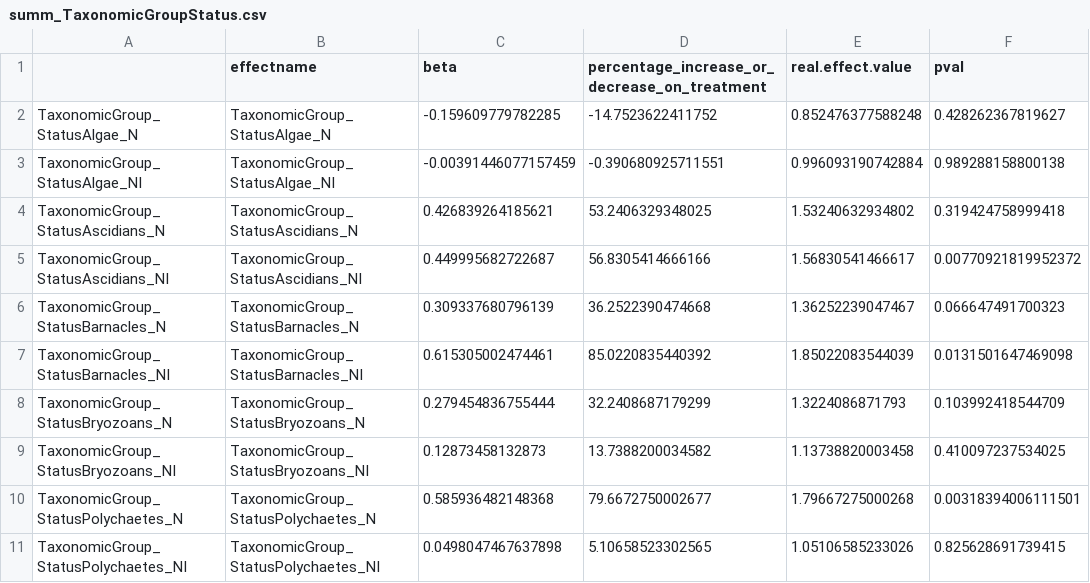
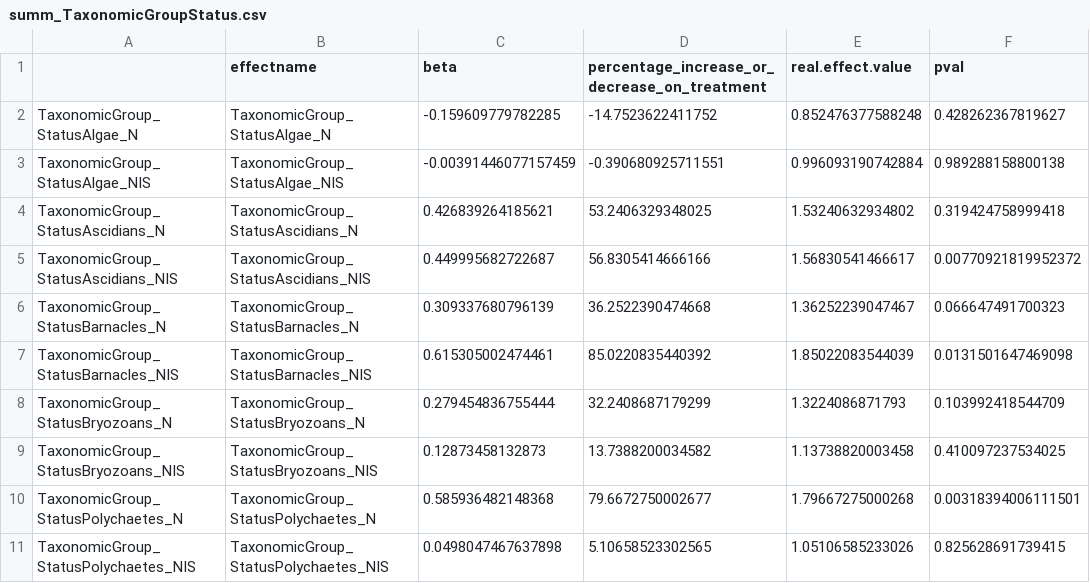
Before and after one commit to NinaSchaefer/Australia_Metaanalysis, a CSV file: output/summ_TaxonomicGroupStatus.csv, drawn as a sheet; only a part is shown; the diff names each change by its address in the sheet, - before the commit and + after, or states it on an @@ line.

```diff
--- a/output/summ_TaxonomicGroupStatus.csv
+++ b/output/summ_TaxonomicGroupStatus.csv
-A3: TaxonomicGroup_StatusAlgae_NI
+A3: TaxonomicGroup_StatusAlgae_NIS
-B3 (effectname): TaxonomicGroup_StatusAlgae_NI
+B3 (effectname): TaxonomicGroup_StatusAlgae_NIS
-A5: TaxonomicGroup_StatusAscidians_NI
+A5: TaxonomicGroup_StatusAscidians_NIS
-B5 (effectname): TaxonomicGroup_StatusAscidians_NI
+B5 (effectname): TaxonomicGroup_StatusAscidians_NIS
-A7: TaxonomicGroup_StatusBarnacles_NI
+A7: TaxonomicGroup_StatusBarnacles_NIS
-B7 (effectname): TaxonomicGroup_StatusBarnacles_NI
+B7 (effectname): TaxonomicGroup_StatusBarnacles_NIS
-A9: TaxonomicGroup_StatusBryozoans_NI
+A9: TaxonomicGroup_StatusBryozoans_NIS
-B9 (effectname): TaxonomicGroup_StatusBryozoans_NI
+B9 (effectname): TaxonomicGroup_StatusBryozoans_NIS
-A11: TaxonomicGroup_StatusPolychaetes_NI
+A11: TaxonomicGroup_StatusPolychaetes_NIS
-B11 (effectname): TaxonomicGroup_StatusPolychaetes_NI
+B11 (effectname): TaxonomicGroup_StatusPolychaetes_NIS
```
Also changed, not shown: data/Dataset_Australia_new_adjusted.csv, output/contrasts_TaxonomicGroupStatus.csv, 25 other files.
